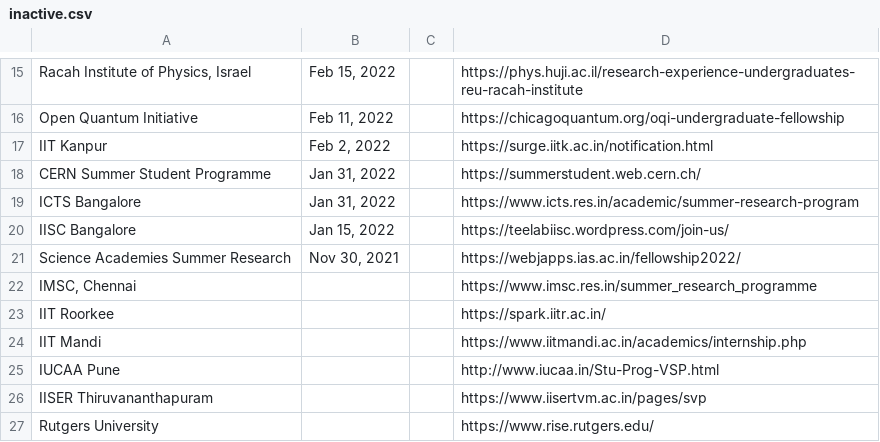
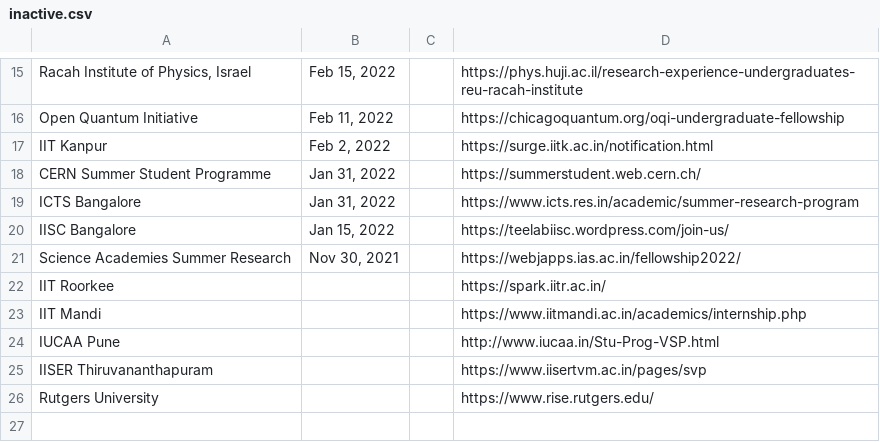
Before and after one commit to Projectyl/projectyl.github.io, a CSV file: _data/summer/inactive.csv, drawn as a sheet; only a part is shown, gaps mark what is left out.

```diff
--- a/_data/summer/inactive.csv
+++ b/_data/summer/inactive.csv
@@ -21,3 +21,2 @@ IISC Bangalore ,"Jan 15, 2022",,https://teelabiisc.wordpress.com/join-us/
 Science Academies Summer Research,"Nov 30, 2021",,https://webjapps.ias.ac.in/fellowship2022/
-"IMSC, Chennai",,,https://www.imsc.res.in/summer_research_programme
 "IIT Roorkee",,,https://spark.iitr.ac.in/
```
Also changed, not shown: _data/summer/active.csv, _data/summer/yet.csv.
